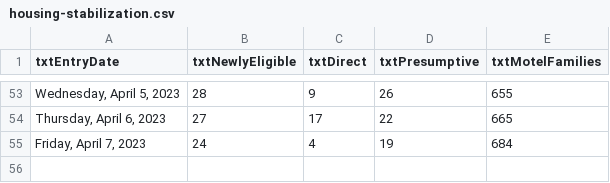
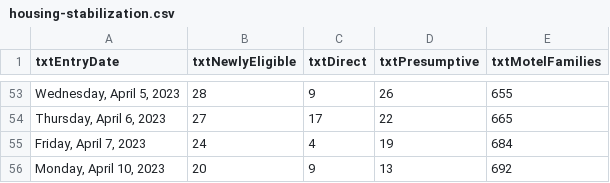
Before and after one commit to BostonGlobe/nr-scraper-housing-stabiliation-data, a CSV file: data/housing-stabilization.csv, drawn as a sheet; only a part is shown, gaps mark what is left out.

```diff
--- a/data/housing-stabilization.csv
+++ b/data/housing-stabilization.csv
@@ -55 +55,2 @@ txtEntryDate,txtNewlyEligible,txtDirect,txtPresumptive,txtMotelFamilies
 "Friday, April 7, 2023",24,4,19,684
+"Monday, April 10, 2023",20,9,13,692
```
